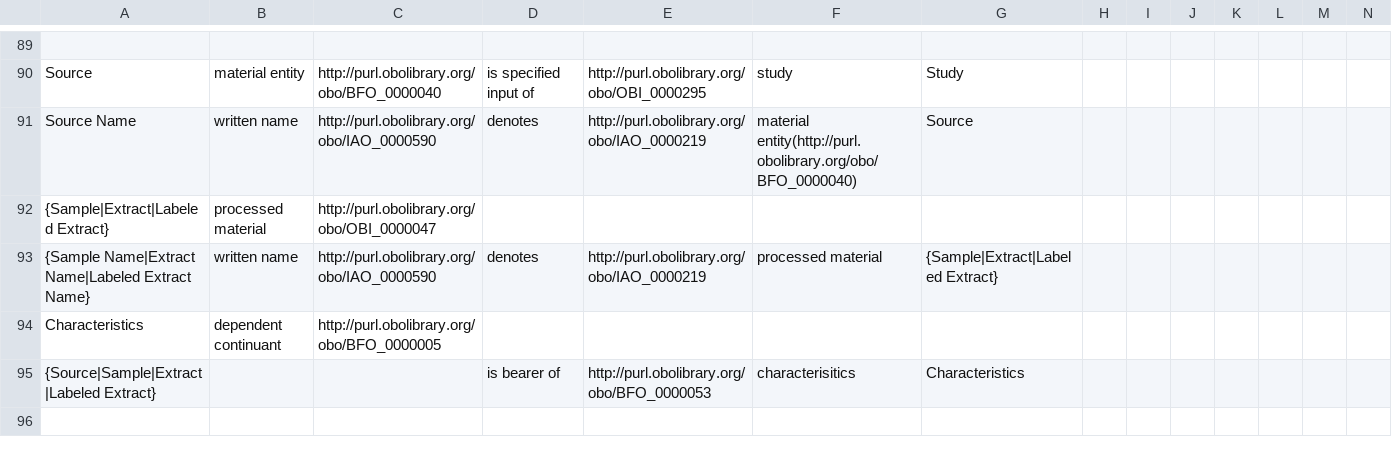
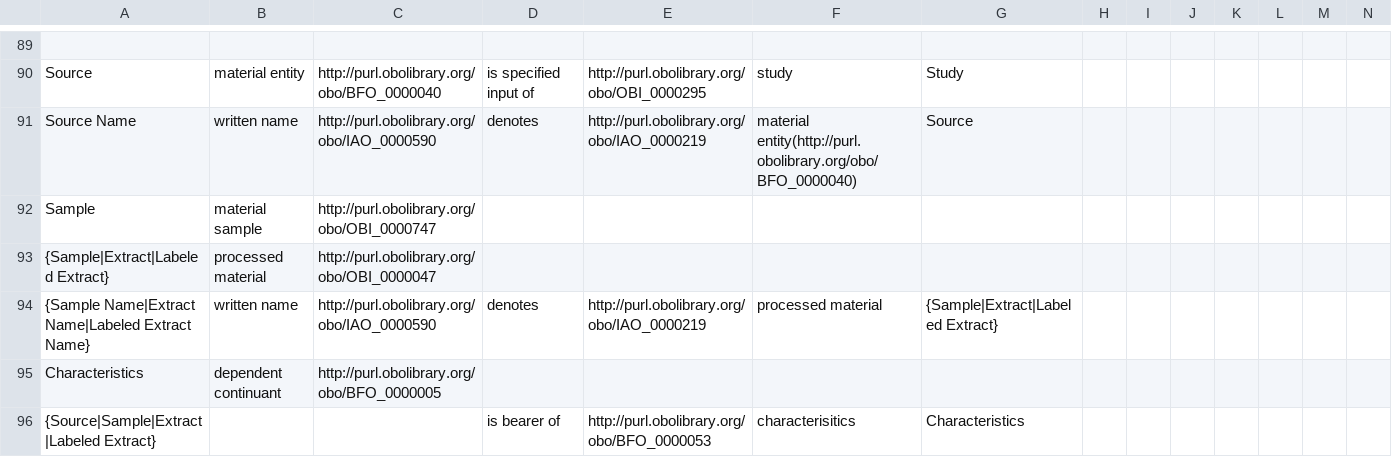
Before and after one commit to ISA-tools/linkedISA, a CSV file: isa2owl-core/src/main/resources/mappings/ISA-OBI-mapping.csv, drawn as a sheet; only a part is shown, gaps mark what is left out; the shorter side is filled out with more unchanged rows; rows hold the shown columns only; the diff names each change by its address in the sheet, - before the commit and + after, or states it on an @@ line.

Commit message:
mapping and label for material nodes

```diff
--- a/isa2owl-core/src/main/resources/mappings/ISA-OBI-mapping.csv
+++ b/isa2owl-core/src/main/resources/mappings/ISA-OBI-mapping.csv
+row 92: Sample | material sample | http://purl.obolibrary.org/obo/OBI_0000747
```
Also changed, not shown: 1 other file.
